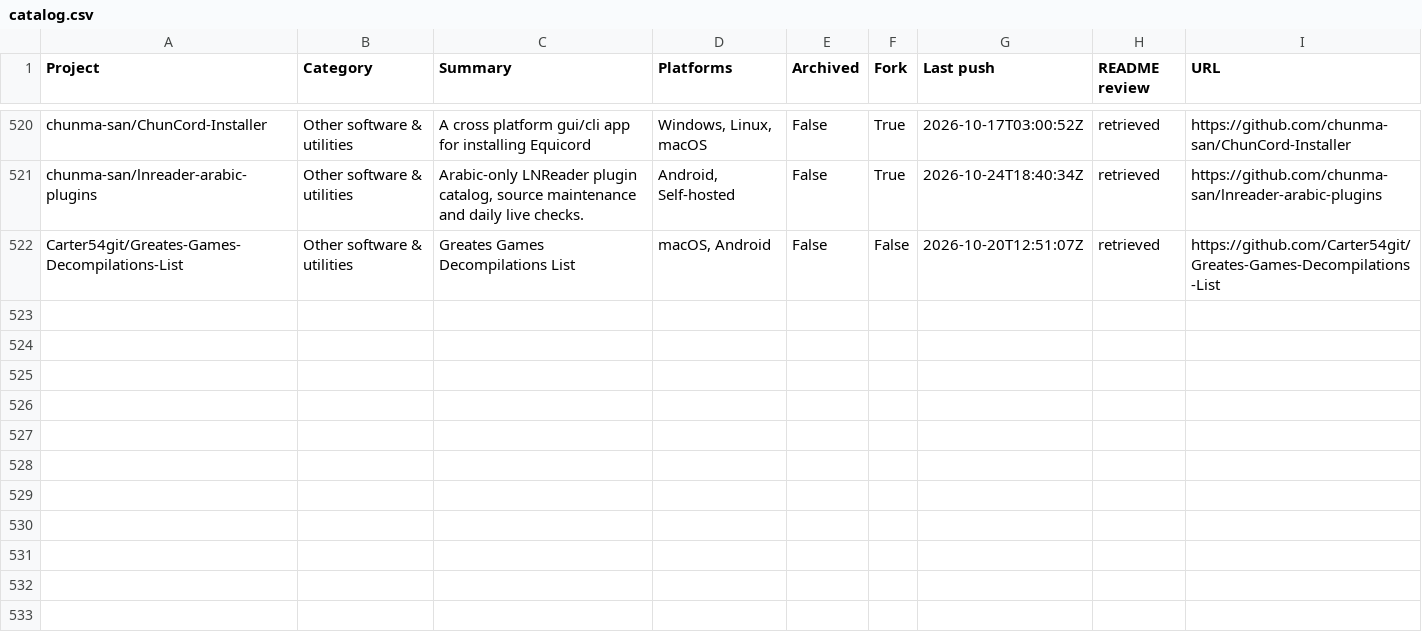
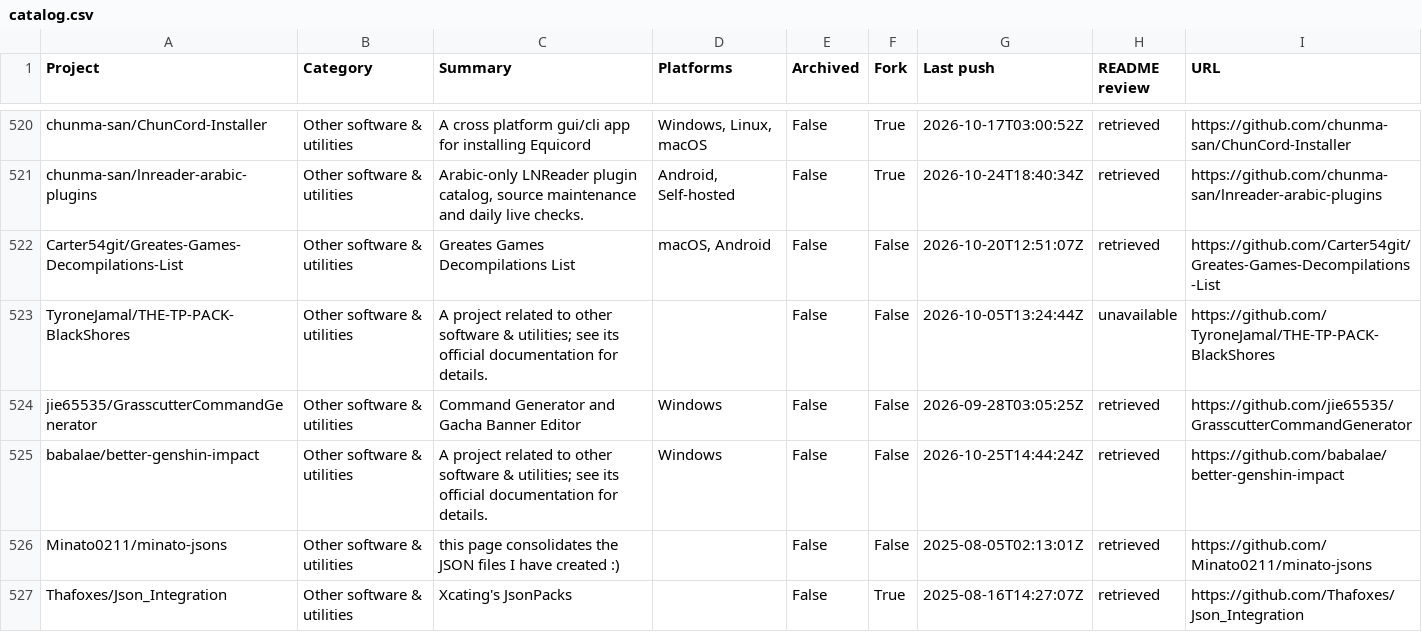
Before and after one commit to chunma-san/awesome-toolbox, a CSV file: catalog.csv, drawn as a sheet; only a part is shown, gaps mark what is left out; the diff names each change by its address in the sheet, - before the commit and + after, or states it on an @@ line.

Commit message:
Synchronize generated public project data

```diff
--- a/catalog.csv
+++ b/catalog.csv
+row 523: TyroneJamal/THE-TP-PACK-BlackShores | Other software & utilities | A project related to other software & utilities; see its official documentation for details. |  | False | False | 2026-10-05T13:24:44Z | unavailable | https://github.com/TyroneJamal/THE-TP-PACK-BlackShores
+row 524: jie65535/GrasscutterCommandGenerator | Other software & utilities | Command Generator and Gacha Banner Editor | Windows | False | False | 2026-09-28T03:05:25Z | retrieved | https://github.com/jie65535/GrasscutterCommandGenerator
+row 525: babalae/better-genshin-impact | Other software & utilities | A project related to other software & utilities; see its official documentation for details. | Windows | False | False | 2026-10-25T14:44:24Z | retrieved | https://github.com/babalae/better-genshin-impact
+row 526: Minato0211/minato-jsons | Other software & utilities | this page consolidates the JSON files I have created :) |  | False | False | 2025-08-05T02:13:01Z | retrieved | https://github.com/Minato0211/minato-jsons
+row 527: Thafoxes/Json_Integration | Other software & utilities | Xcating's JsonPacks |  | False | True | 2025-08-16T14:27:07Z | retrieved | https://github.com/Thafoxes/Json_Integration
```
Also changed, not shown: 3 other files.
